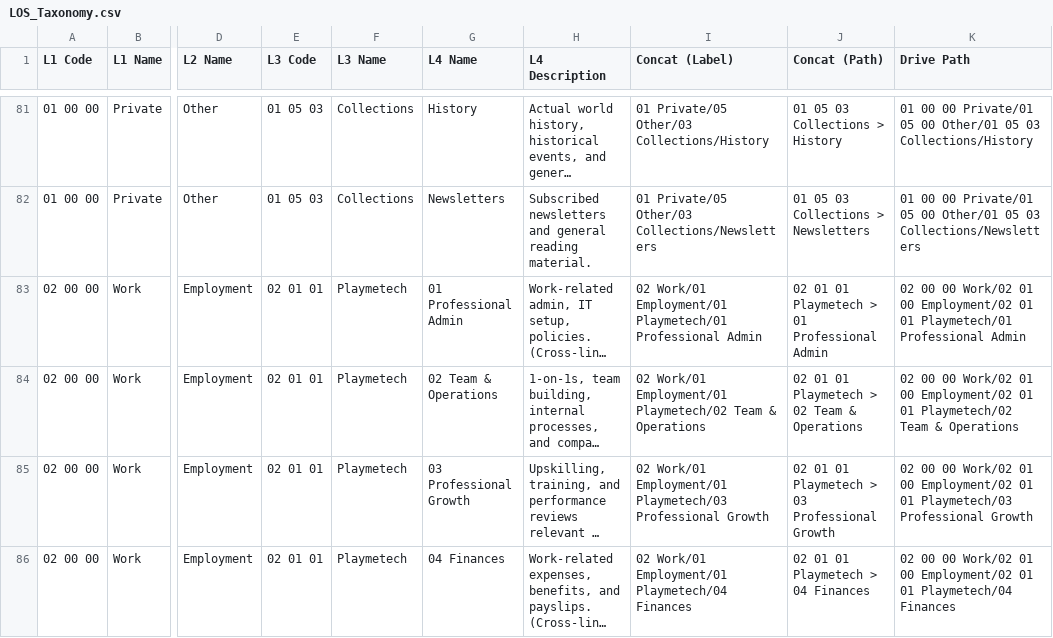
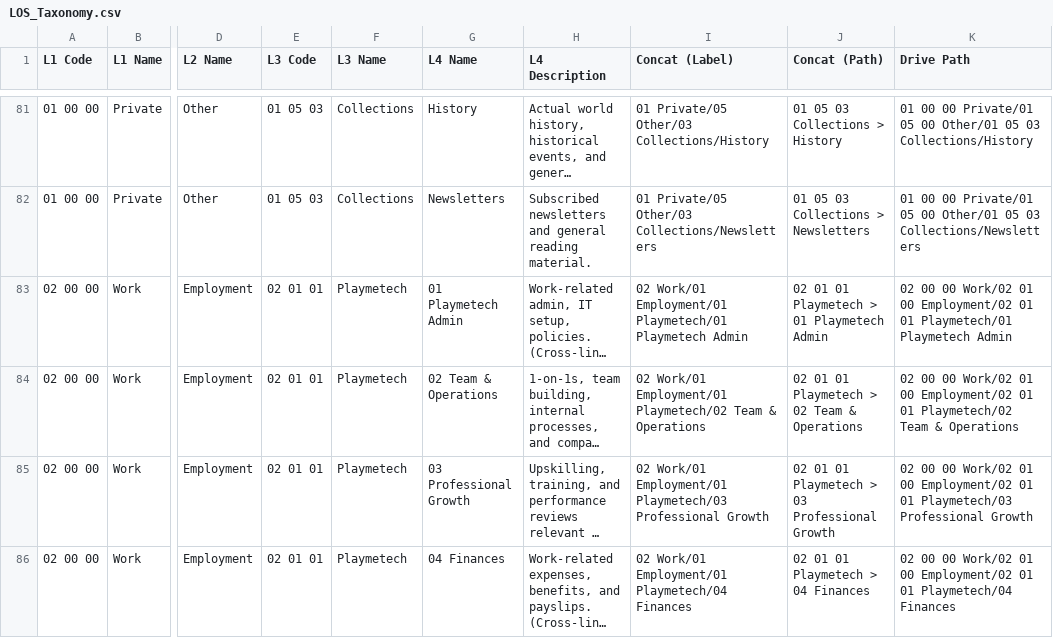
Before and after one commit to dadersteg/the_system, a CSV file: docs/LOS_Taxonomy.csv, drawn as a sheet; only a part is shown, gaps mark what is left out; long unchanged cells end in …; the diff names each change by its address in the sheet, - before the commit and + after, or states it on an @@ line.

```diff
--- a/docs/LOS_Taxonomy.csv
+++ b/docs/LOS_Taxonomy.csv
-G83 (L4 Name): 01 Professional Admin
+G83 (L4 Name): 01 Playmetech Admin
-I83 (Concat (Label)): …Employment/01 Playmetech/01 Professional Admin
+I83 (Concat (Label)): …Employment/01 Playmetech/01 Playmetech Admin
-J83 (Concat (Path)): 02 01 01 Playmetech > 01 Professional Admin
+J83 (Concat (Path)): 02 01 01 Playmetech > 01 Playmetech Admin
-K83 (Drive Path): …01 Playmetech/01 Professional Admin
+K83 (Drive Path): …01 Playmetech/01 Playmetech Admin
```
Also changed, not shown: 40 other files.
